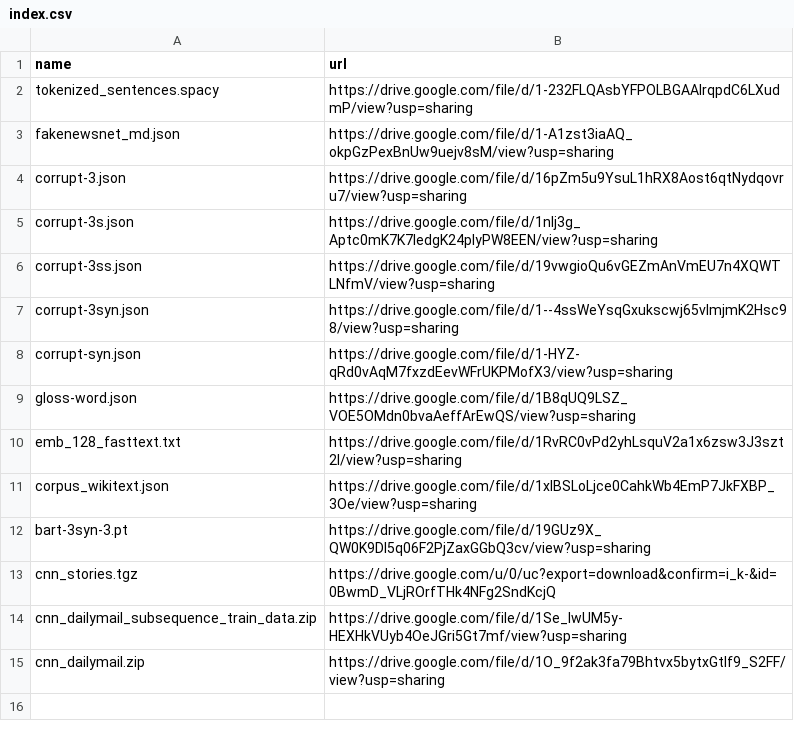
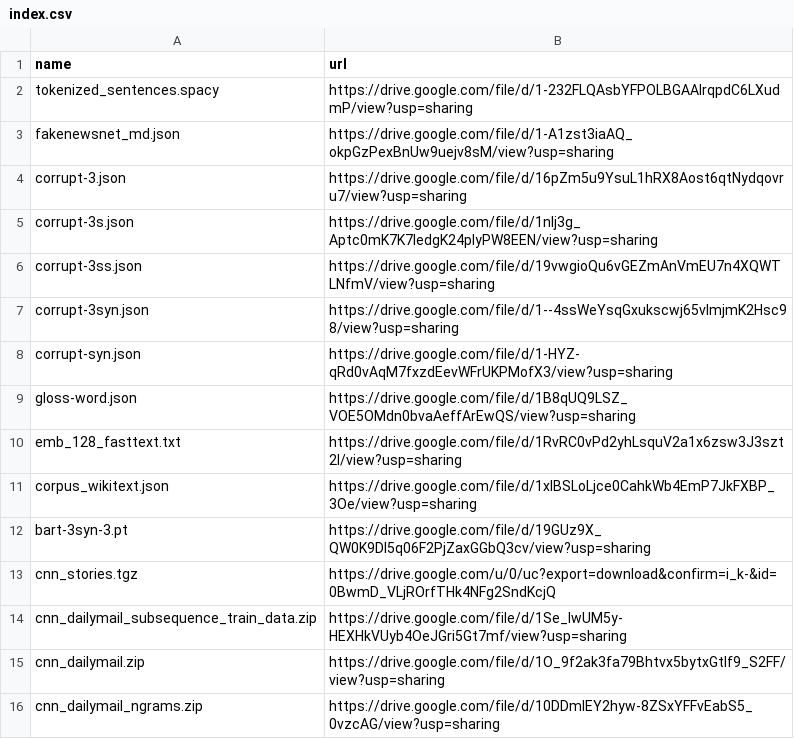
Before and after one commit to zhangruihan1/index, a CSV file: index.csv, drawn as a sheet.

Commit message:
Update index.csv

```diff
--- a/index.csv
+++ b/index.csv
@@ -15 +15,2 @@ cnn_dailymail_subsequence_train_data.zip, https://drive.google.com/file/d/1Se_Iw
 cnn_dailymail.zip, https://drive.google.com/file/d/1O_9f2ak3fa79Bhtvx5bytxGtIf9_S2FF/view?usp=sharing
+cnn_dailymail_ngrams.zip, https://drive.google.com/file/d/10DDmlEY2hyw-8ZSxYFFvEabS5_0vzcAG/view?usp=sharing
```
